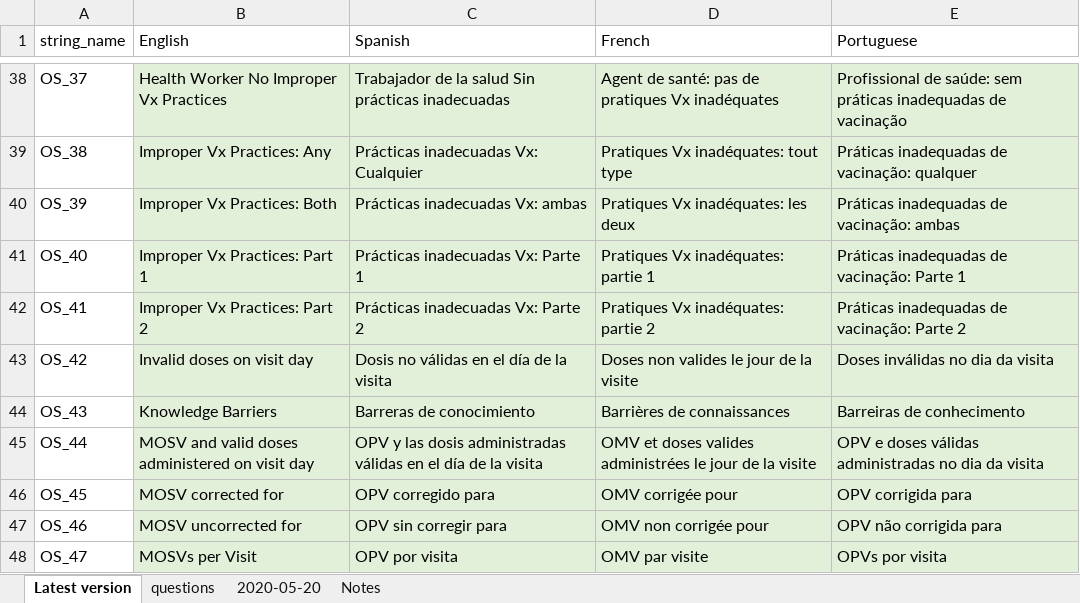
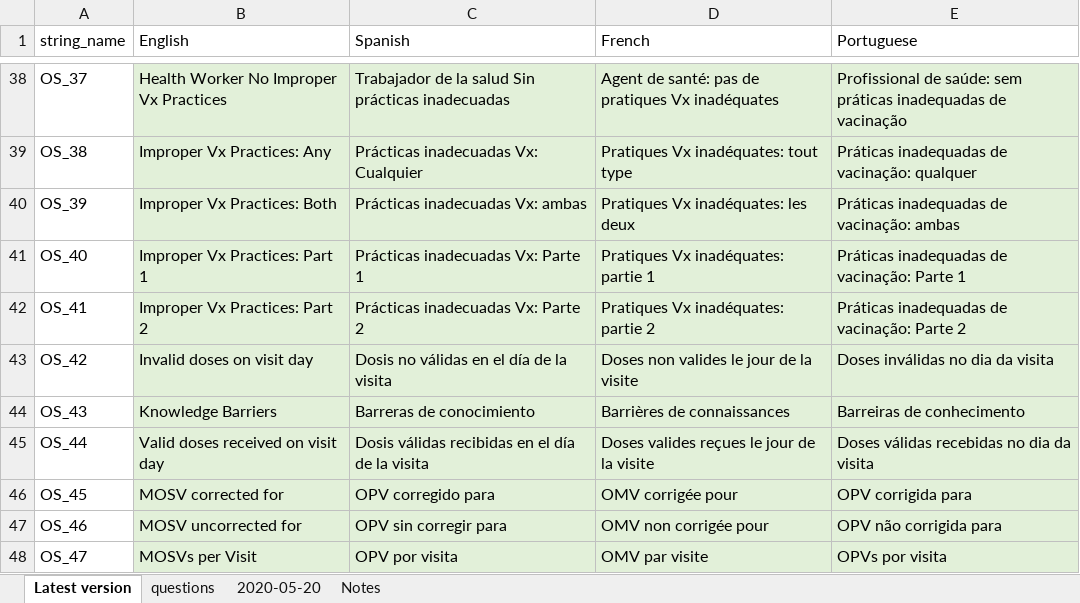
Before and after one commit to BiostatGlobalConsulting/missvcqiR, an Excel workbook: Demo_Datasets/ES/Multi-Lingual Phrases - En Fr Es Pt.xlsx, sheet Latest version, drawn as a sheet; only a part is shown, gaps mark what is left out; values as stored, in another font and other column widths than the file's, no borders; the diff names each change by its address in the sheet, - before the commit and + after, or states it on an @@ line.

Commit message:
Update .xsxl file as Dale updated the Stata version

```diff
--- a/Demo_Datasets/ES/Multi-Lingual Phrases - En Fr Es Pt.xlsx (sheet Latest version)
+++ b/Demo_Datasets/ES/Multi-Lingual Phrases - En Fr Es Pt.xlsx (sheet Latest version)
-B45 (English): MOSV and valid doses administered on visit day
+B45 (English): Valid doses received on visit day
-C45 (Spanish): OPV y las dosis administradas válidas en el…
+C45 (Spanish): Dosis válidas recibidas en el…
-D45 (French): OMV et doses valides administrées le jour…
+D45 (French): Doses valides reçues le jour…
-E45 (Portuguese): OPV e doses válidas administradas no dia da visita
+E45 (Portuguese): Doses válidas recebidas no dia da visita
```
Also changed, not shown: Demo_Datasets/HW/Multi-Lingual Phrases - En Fr Es Pt.xlsx.
